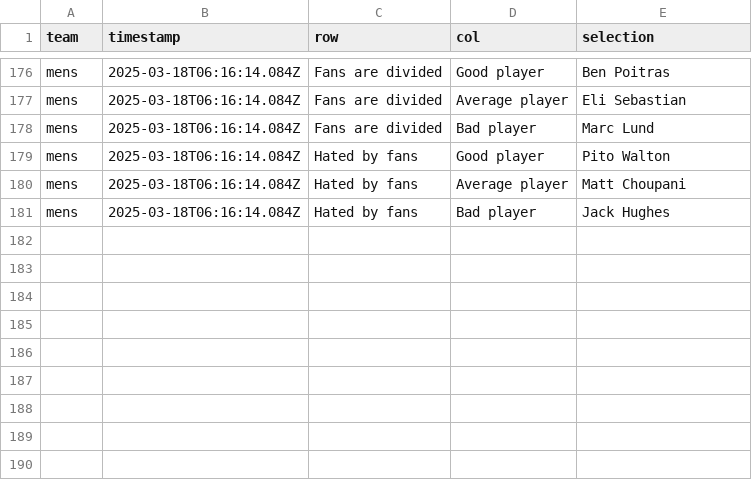
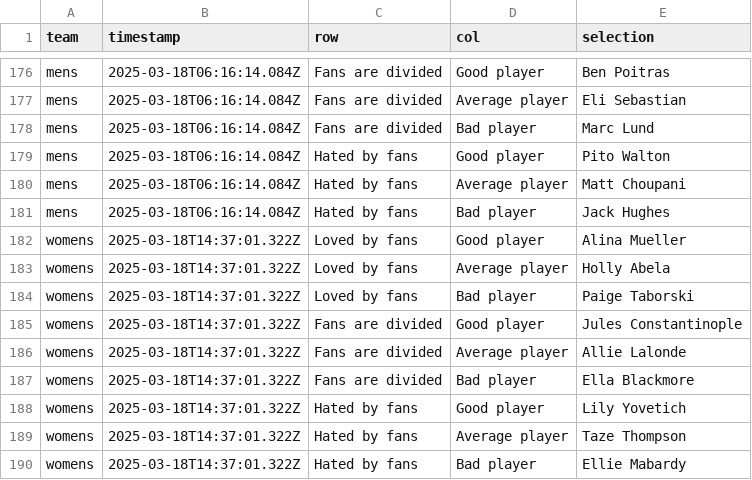
Before and after one commit to ankudovychm/NuHockeyRatings, a CSV file: submissions.csv, drawn as a sheet; only a part is shown, gaps mark what is left out.

Commit message:
Update submissions.csv with new submission (attempt 1)

```diff
--- a/submissions.csv
+++ b/submissions.csv
@@ -181 +181,10 @@ mens,2025-03-18T06:16:14.084Z,Hated by fans,Average player,Matt Choupani
 mens,2025-03-18T06:16:14.084Z,Hated by fans,Bad player,Jack Hughes
+womens,2025-03-18T14:37:01.322Z,Loved by fans,Good player,Alina Mueller
+womens,2025-03-18T14:37:01.322Z,Loved by fans,Average player,Holly Abela
+womens,2025-03-18T14:37:01.322Z,Loved by fans,Bad player,Paige Taborski
+womens,2025-03-18T14:37:01.322Z,Fans are divided,Good player,Jules Constantinople
+womens,2025-03-18T14:37:01.322Z,Fans are divided,Average player,Allie Lalonde
+womens,2025-03-18T14:37:01.322Z,Fans are divided,Bad player,Ella Blackmore
+womens,2025-03-18T14:37:01.322Z,Hated by fans,Good player,Lily  Yovetich
+womens,2025-03-18T14:37:01.322Z,Hated by fans,Average player,Taze Thompson
+womens,2025-03-18T14:37:01.322Z,Hated by fans,Bad player,Ellie Mabardy
```
